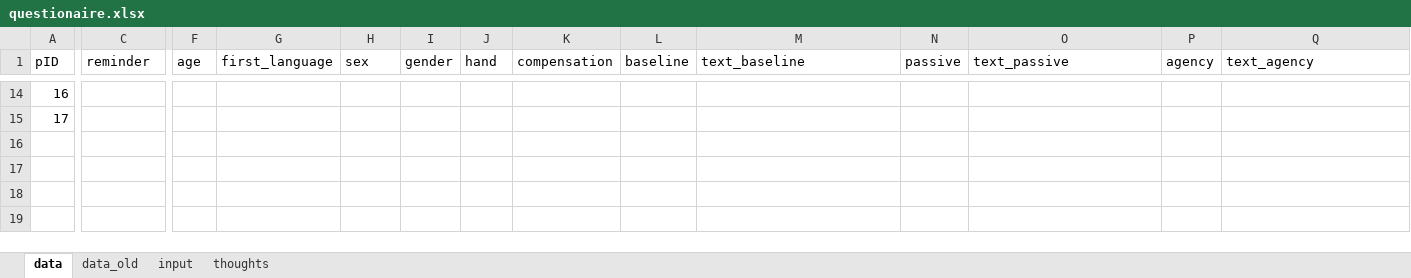
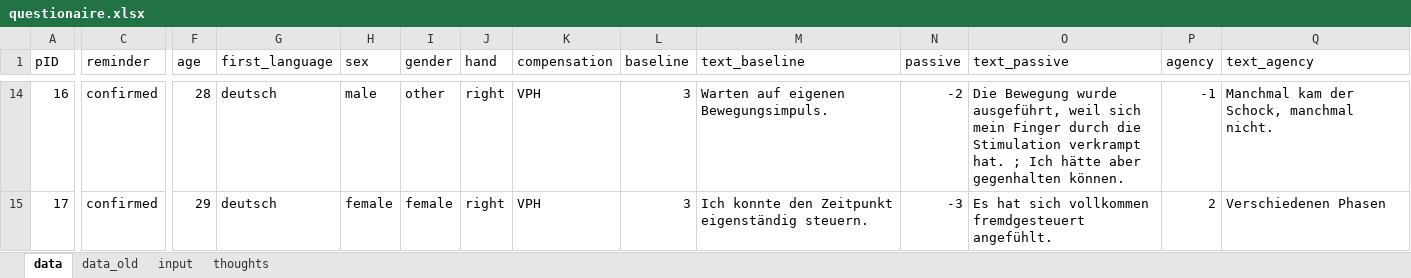
Before and after one commit to lukasgehrke/2021-fastReach, an Excel workbook: data/study/questionaire.xlsx, sheet data, drawn as a sheet; only a part is shown, gaps mark what is left out; values as stored, in another font and other column widths than the file's, no borders; table styles not drawn; the diff covers the shown part only; the diff names each change by its address in the sheet, - before the commit and + after, or states it on an @@ line.

```diff
--- a/data/study/questionaire.xlsx (sheet data)
+++ b/data/study/questionaire.xlsx (sheet data)
-C14:C15 (reminder): (empty)
+C14:C15 (reminder): confirmed
-F14 (age): (empty)
+F14 (age): 28
-G14:G15 (first_language): (empty)
+G14:G15 (first_language): deutsch
-H14 (sex): (empty)
+H14 (sex): male
-I14 (gender): (empty)
+I14 (gender): other
-J14:J15 (hand): (empty)
+J14:J15 (hand): right
-K14:K15 (compensation): (empty)
+K14:K15 (compensation): VPH
-L14:L15 (baseline): (empty)
+L14:L15 (baseline): 3
-M14 (text_baseline): (empty)
+M14 (text_baseline): Warten auf eigenen Bewegungsimpuls.
-N14 (passive): (empty)
+N14 (passive): -2
-O14 (text_passive): (empty)
+O14 (text_passive): Die Bewegung wurde ausgeführt, weil sich mein Finger durch die Stimulation verkrampt hat. ; Ich hätte aber gegenhalten können.
-P14 (agency): (empty)
+P14 (agency): -1
-Q14 (text_agency): (empty)
+Q14 (text_agency): Manchmal kam der Schock, manchmal nicht.
-F15 (age): (empty)
+F15 (age): 29
-H15 (sex): (empty)
+H15 (sex): female
-I15 (gender): (empty)
+I15 (gender): female
-M15 (text_baseline): (empty)
+M15 (text_baseline): Ich konnte den Zeitpunkt eigenständig steuern.
-N15 (passive): (empty)
+N15 (passive): -3
-O15 (text_passive): (empty)
+O15 (text_passive): Es hat sich vollkommen fremdgesteuert angefühlt.
-P15 (agency): (empty)
+P15 (agency): 2
-Q15 (text_agency): (empty)
+Q15 (text_agency): Verschiedenen Phasen
```
Also changed, not shown: 30 edited cells and cell formats elsewhere in this sheet.
